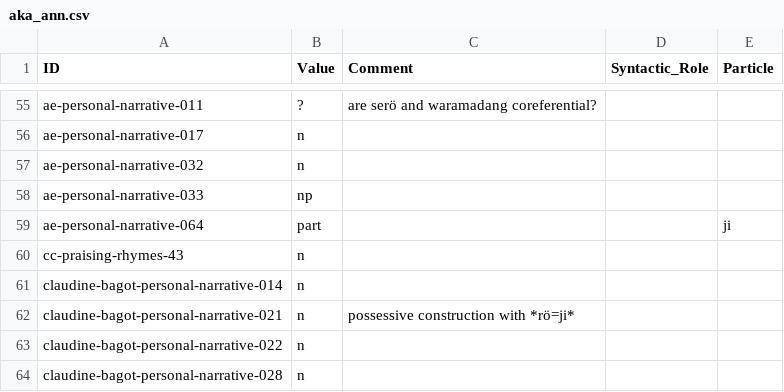
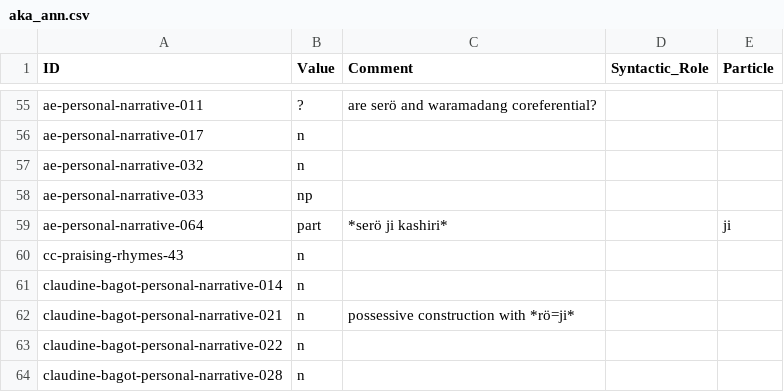
Before and after one commit to fmatter/cariban_nps, a CSV file: data/aka_ann.csv, drawn as a sheet; only a part is shown, gaps mark what is left out.

```diff
--- a/data/aka_ann.csv
+++ b/data/aka_ann.csv
@@ -58,3 +58,3 @@ ae-personal-narrative-032,n,,,
 ae-personal-narrative-033,np,,,
-ae-personal-narrative-064,part,,,ji
+ae-personal-narrative-064,part,*serö ji kashiri*,,ji
 cc-praising-rhymes-43,n,,,
```
Also changed, not shown: 2 other files.
